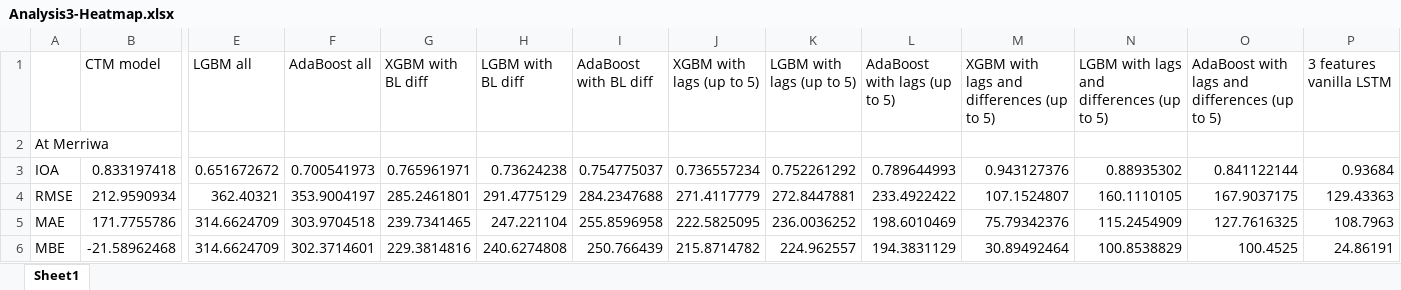
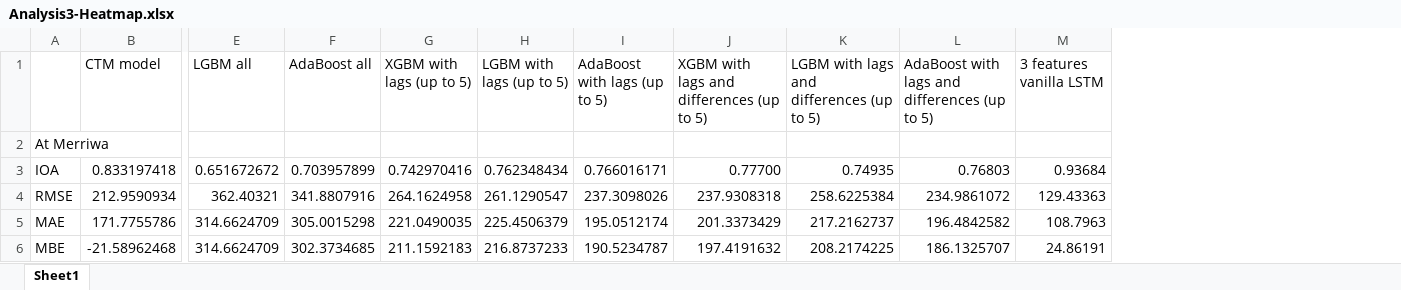
Before and after one commit to LlahsivK/group-18, an Excel workbook: Analysis3-Heatmap.xlsx, sheet Sheet1, drawn as a sheet; only a part is shown, gaps mark what is left out; values as stored, in another font and other column widths than the file's, no borders; conditional formats not drawn; removed rows and columns are numbered as before the commit, all else as after; the diff covers the shown part only; the diff names each change by its address in the sheet, - before the commit and + after, or states it on an @@ line.

Commit message:
Add files via upload
Corrected for difference error

```diff
--- a/Analysis3-Heatmap.xlsx (sheet Sheet1)
+++ b/Analysis3-Heatmap.xlsx (sheet Sheet1)
-column G (XGBM with BL diff), rows 3-6: 0.765961971 | 285.2461801 | 239.7341465 | 229.3814816
-column H (LGBM with BL diff), rows 3-6: 0.73624238 | 291.4775129 | 247.221104 | 240.6274808
-column I (AdaBoost with BL diff), rows 3-6: 0.754775037 | 284.2347688 | 255.8596958 | 250.766439
-F3 (AdaBoost all): 0.700541973
+F3 (AdaBoost all): 0.703957899
-G3 (XGBM with lags (up to 5)): 0.736557234
+G3 (XGBM with lags (up to 5)): 0.742970416
-H3 (LGBM with lags (up to 5)): 0.752261292
+H3 (LGBM with lags (up to 5)): 0.762348434
-I3 (AdaBoost with lags (up to 5)): 0.789644993
+I3 (AdaBoost with lags (up to 5)): 0.766016171
-J3: 0.943127376
+J3: 0.77700
-K3: 0.88935302
+K3: 0.74935
-L3: 0.841122144
+L3: 0.76803
-F4 (AdaBoost all): 353.9004197
+F4 (AdaBoost all): 341.8807916
-G4 (XGBM with lags (up to 5)): 271.4117779
+G4 (XGBM with lags (up to 5)): 264.1624958
-H4 (LGBM with lags (up to 5)): 272.8447881
+H4 (LGBM with lags (up to 5)): 261.1290547
-I4 (AdaBoost with lags (up to 5)): 233.4922422
+I4 (AdaBoost with lags (up to 5)): 237.3098026
-J4: 107.1524807
+J4: 237.9308318
-K4: 160.1110105
+K4: 258.6225384
-L4: 167.9037175
+L4: 234.9861072
-F5 (AdaBoost all): 303.9704518
+F5 (AdaBoost all): 305.0015298
-G5 (XGBM with lags (up to 5)): 222.5825095
+G5 (XGBM with lags (up to 5)): 221.0490035
-H5 (LGBM with lags (up to 5)): 236.0036252
+H5 (LGBM with lags (up to 5)): 225.4506379
-I5 (AdaBoost with lags (up to 5)): 198.6010469
+I5 (AdaBoost with lags (up to 5)): 195.0512174
-J5: 75.79342376
+J5: 201.3373429
-K5: 115.2454909
+K5: 217.2162737
-L5: 127.7616325
+L5: 196.4842582
-F6 (AdaBoost all): 302.3714601
+F6 (AdaBoost all): 302.3734685
-G6 (XGBM with lags (up to 5)): 215.8714782
+G6 (XGBM with lags (up to 5)): 211.1592183
-H6 (LGBM with lags (up to 5)): 224.962557
+H6 (LGBM with lags (up to 5)): 216.8737233
-I6 (AdaBoost with lags (up to 5)): 194.3831129
+I6 (AdaBoost with lags (up to 5)): 190.5234787
-J6: 30.89492464
+J6: 197.4191632
-K6: 100.8538829
+K6: 208.2174225
-L6: 100.4525
+L6: 186.1325707
```
Also changed, not shown: 56 edited cells elsewhere in this sheet.
